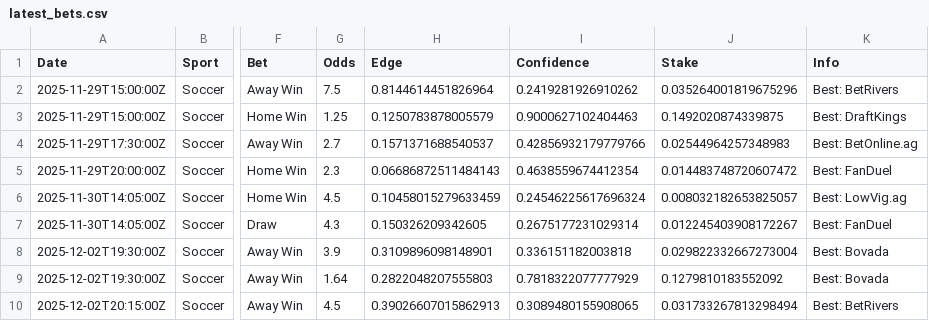
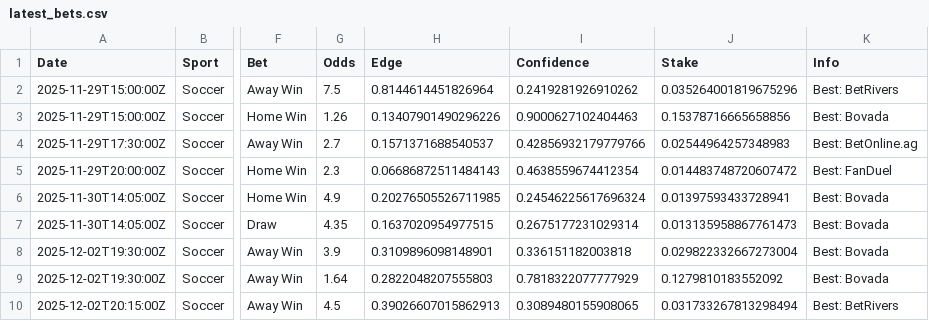
Before and after one commit to jd0913/betting-copilot-pro, a CSV file: latest_bets.csv, drawn as a sheet; only a part is shown, gaps mark what is left out; the diff covers the shown part only; the diff names each change by its address in the sheet, - before the commit and + after, or states it on an @@ line.

```diff
--- a/latest_bets.csv
+++ b/latest_bets.csv
-G3 (Odds): 1.25
+G3 (Odds): 1.26
-H3 (Edge): 0.1250783878005579
+H3 (Edge): 0.13407901490296226
-J3 (Stake): 0.1492020874339875
+J3 (Stake): 0.15378716665658856
-K3 (Info): Best: DraftKings
+K3 (Info): Best: Bovada
-G6 (Odds): 4.5
+G6 (Odds): 4.9
-H6 (Edge): 0.10458015279633459
+H6 (Edge): 0.20276505526711985
-J6 (Stake): 0.008032182653825057
+J6 (Stake): 0.01397593433728941
-K6 (Info): Best: LowVig.ag
+K6 (Info): Best: Bovada
-G7 (Odds): 4.3
+G7 (Odds): 4.35
-H7 (Edge): 0.150326209342605
+H7 (Edge): 0.1637020954977515
-J7 (Stake): 0.012245403908172267
+J7 (Stake): 0.013135958867761473
-K7 (Info): Best: FanDuel
+K7 (Info): Best: Bovada
```
Also changed, not shown: 2 added rows, 1 removed row and 13 edited cells elsewhere in this file, betting_history.csv.
